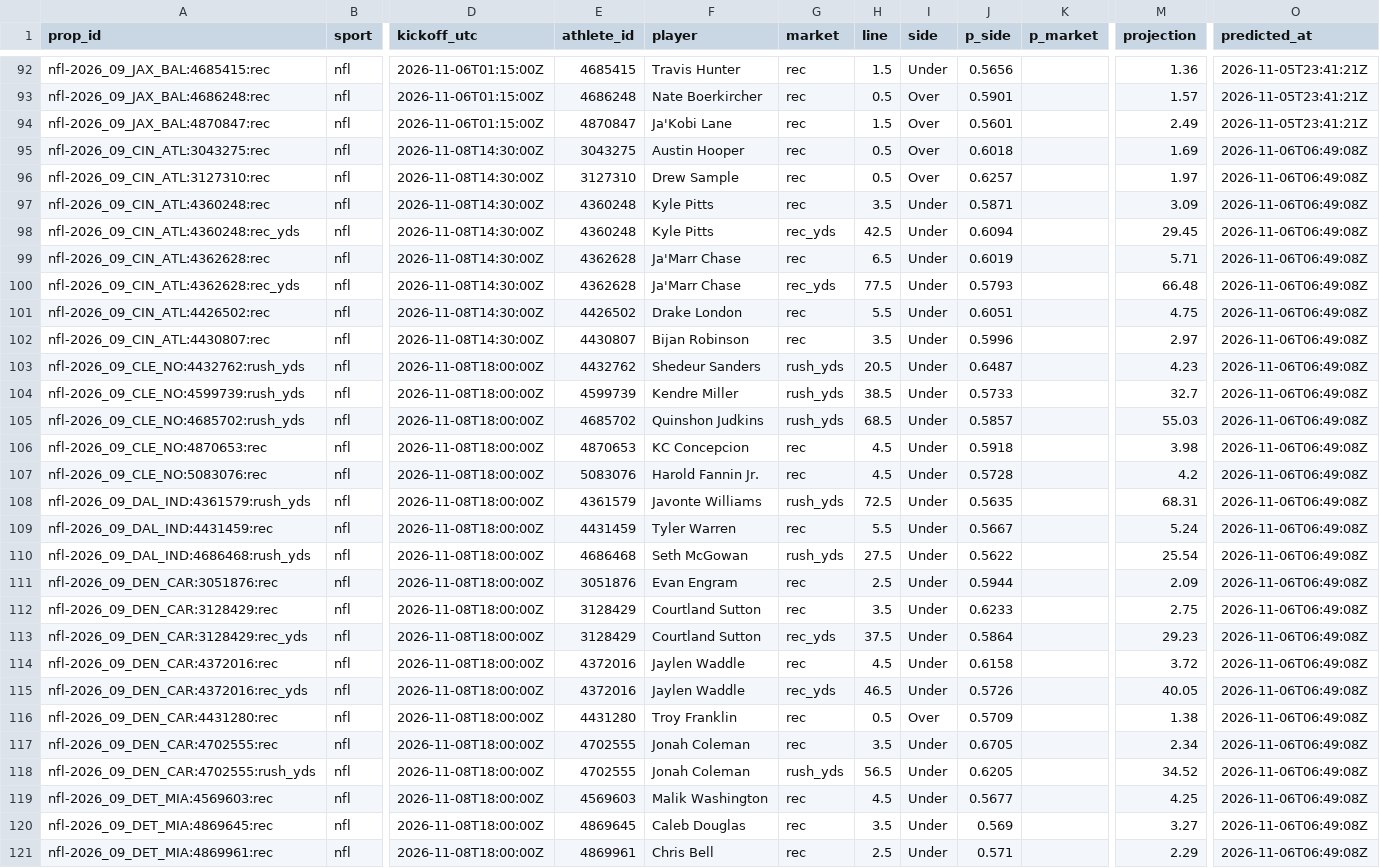
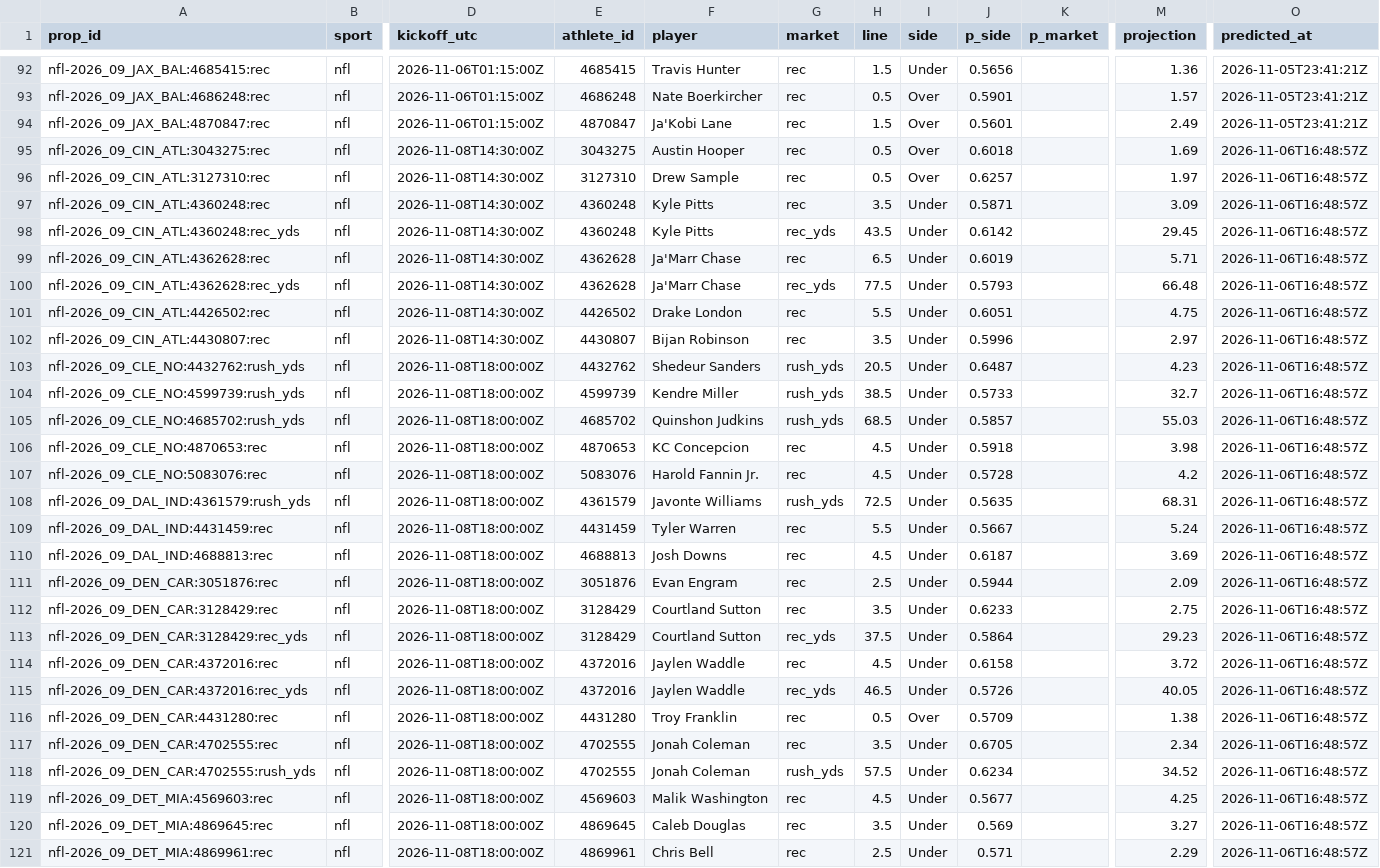
Before and after one commit to pknsubuga07/pl-forecast, a CSV file: data/ledger/nfl_props.csv, drawn as a sheet; only a part is shown, gaps mark what is left out; the diff covers the shown part only; the diff names each change by its address in the sheet, - before the commit and + after, or states it on an @@ line.

```diff
--- a/data/ledger/nfl_props.csv
+++ b/data/ledger/nfl_props.csv
-O95:O121 (predicted_at): 2026-11-06T06:49:08Z
+O95:O121 (predicted_at): 2026-11-06T16:48:57Z
-H98 (line): 42.5
+H98 (line): 43.5
-J98 (p_side): 0.6094
+J98 (p_side): 0.6142
-A110 (prop_id): nfl-2026_09_DAL_IND:4686468:rush_yds
+A110 (prop_id): nfl-2026_09_DAL_IND:4688813:rec
-E110 (athlete_id): 4686468
+E110 (athlete_id): 4688813
-F110 (player): Seth McGowan
+F110 (player): Josh Downs
-G110 (market): rush_yds
+G110 (market): rec
-H110 (line): 27.5
+H110 (line): 4.5
-J110 (p_side): 0.5622
+J110 (p_side): 0.6187
-M110 (projection): 25.54
+M110 (projection): 3.69
-H118 (line): 56.5
+H118 (line): 57.5
-J118 (p_side): 0.6205
+J118 (p_side): 0.6234
```
Also changed, not shown: 5 added rows, 1 removed row and 66 edited cells elsewhere in this file, data/ledger/nba_predictions.csv, data/ledger/nfl_predictions.csv, 12 other files.
